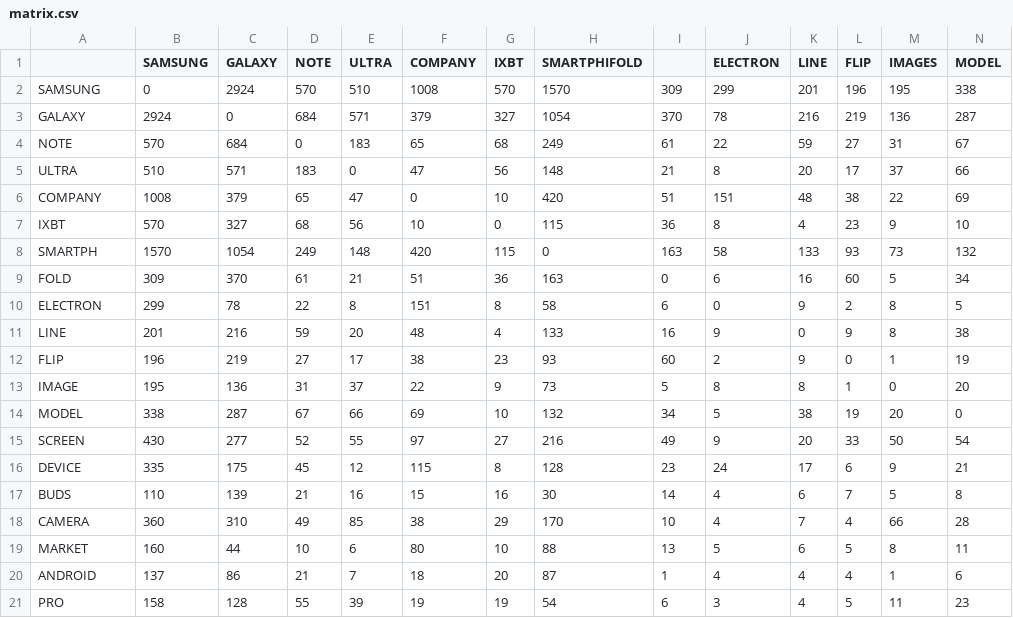
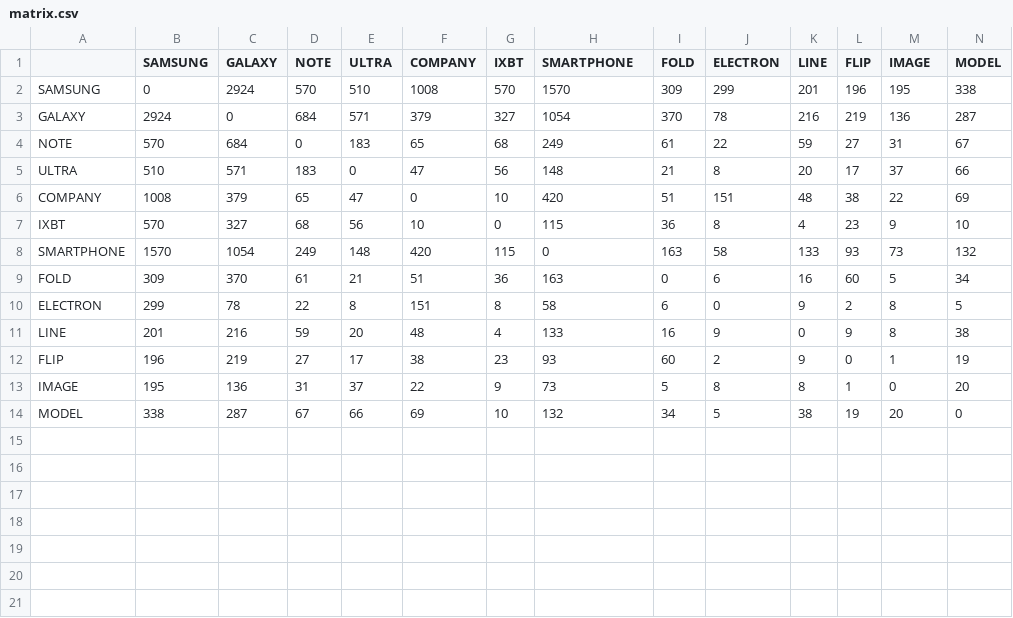
Before and after one commit to trilgar/ANS2023, a CSV file: lab3/src/main/java/com/example/lab3/matrix.csv, drawn as a sheet.

```diff
--- a/lab3/src/main/java/com/example/lab3/matrix.csv
+++ b/lab3/src/main/java/com/example/lab3/matrix.csv
@@ -1,2 +1,2 @@
-,SAMSUNG,GALAXY,NOTE,ULTRA,COMPANY,IXBT,SMARTPHIFOLD,,ELECTRON,LINE,FLIP,IMAGES,MODEL
+,SAMSUNG,GALAXY,NOTE,ULTRA,COMPANY,IXBT,SMARTPHONE,FOLD,ELECTRON,LINE,FLIP,IMAGE,MODEL
 SAMSUNG,0,2924,570,510,1008,570,1570,309,299,201,196,195,338
@@ -7,3 +7,3 @@ COMPANY,1008,379,65,47,0,10,420,51,151,48,38,22,69
 IXBT,570,327,68,56,10,0,115,36,8,4,23,9,10
-SMARTPH,1570,1054,249,148,420,115,0,163,58,133,93,73,132
+SMARTPHONE,1570,1054,249,148,420,115,0,163,58,133,93,73,132
 FOLD,309,370,61,21,51,36,163,0,6,16,60,5,34
@@ -14,8 +14 @@ IMAGE,195,136,31,37,22,9,73,5,8,8,1,0,20
 MODEL,338,287,67,66,69,10,132,34,5,38,19,20,0
-SCREEN,430,277,52,55,97,27,216,49,9,20,33,50,54
-DEVICE,335,175,45,12,115,8,128,23,24,17,6,9,21
-BUDS,110,139,21,16,15,16,30,14,4,6,7,5,8
-CAMERA,360,310,49,85,38,29,170,10,4,7,4,66,28
-MARKET,160,44,10,6,80,10,88,13,5,6,5,8,11
-ANDROID,137,86,21,7,18,20,87,1,4,4,4,1,6
-PRO,158,128,55,39,19,19,54,6,3,4,5,11,23
```
Also changed, not shown: 5 other files.
